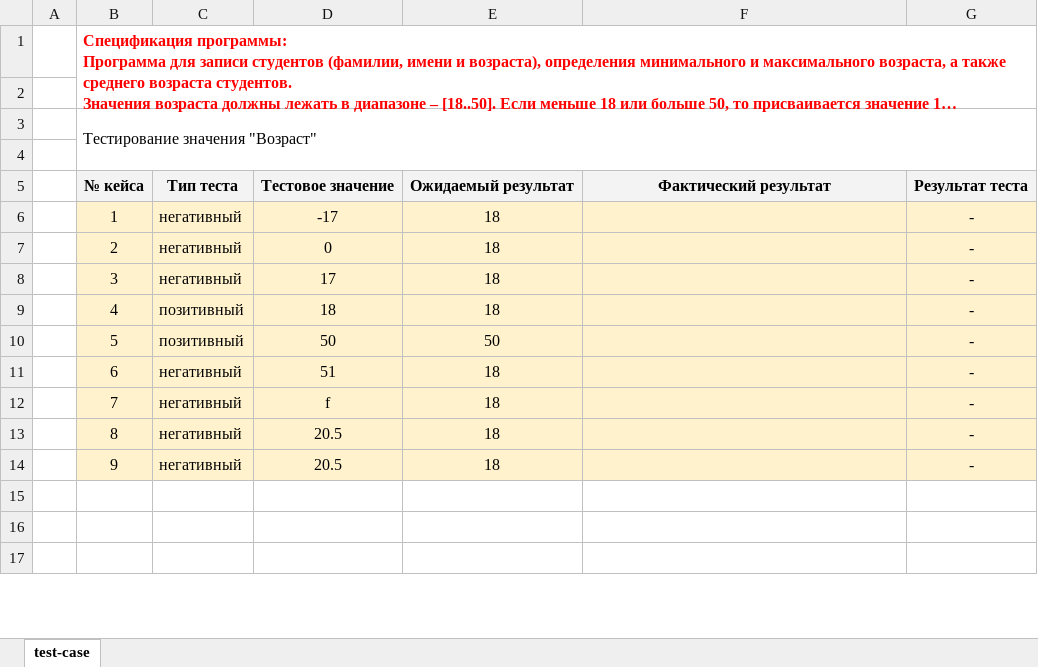
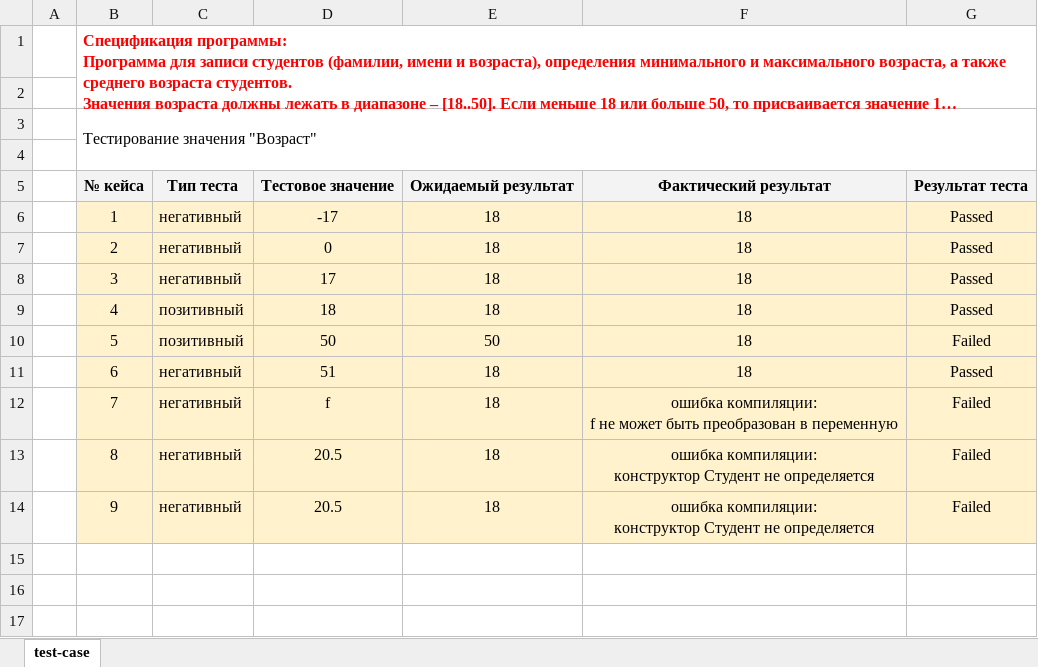
Before and after one commit to SysoletinaTest/qa_udo, an Excel workbook: TestCases.xlsx, sheet test-case, drawn as a sheet; only a part is shown; long unchanged cells end in …; values as stored, in another font and other column widths than the file's, no borders; conditional formats not drawn; ↵ is a line break in a cell; the diff covers the shown part only; the diff names each change by its address in the sheet, - before the commit and + after, or states it on an @@ line.

```diff
--- a/TestCases.xlsx (sheet test-case)
+++ b/TestCases.xlsx (sheet test-case)
-F6:F11: (empty)
+F6:F11: 18
-G6:G9: -
+G6:G9: Passed
-G10: -
+G10: Failed
-G11: -
+G11: Passed
-F12: (empty)
+F12: ошибка компиляции: ↵ f не может быть преобразован в переменную
-G12:G14: -
+G12:G14: Failed
-F13:F14: (empty)
+F13:F14: ошибка компиляции: ↵ конструктор Студент не определяется
```
Also changed, not shown: 2 added rows, 2 removed rows and 33 edited cells elsewhere in this sheet.
